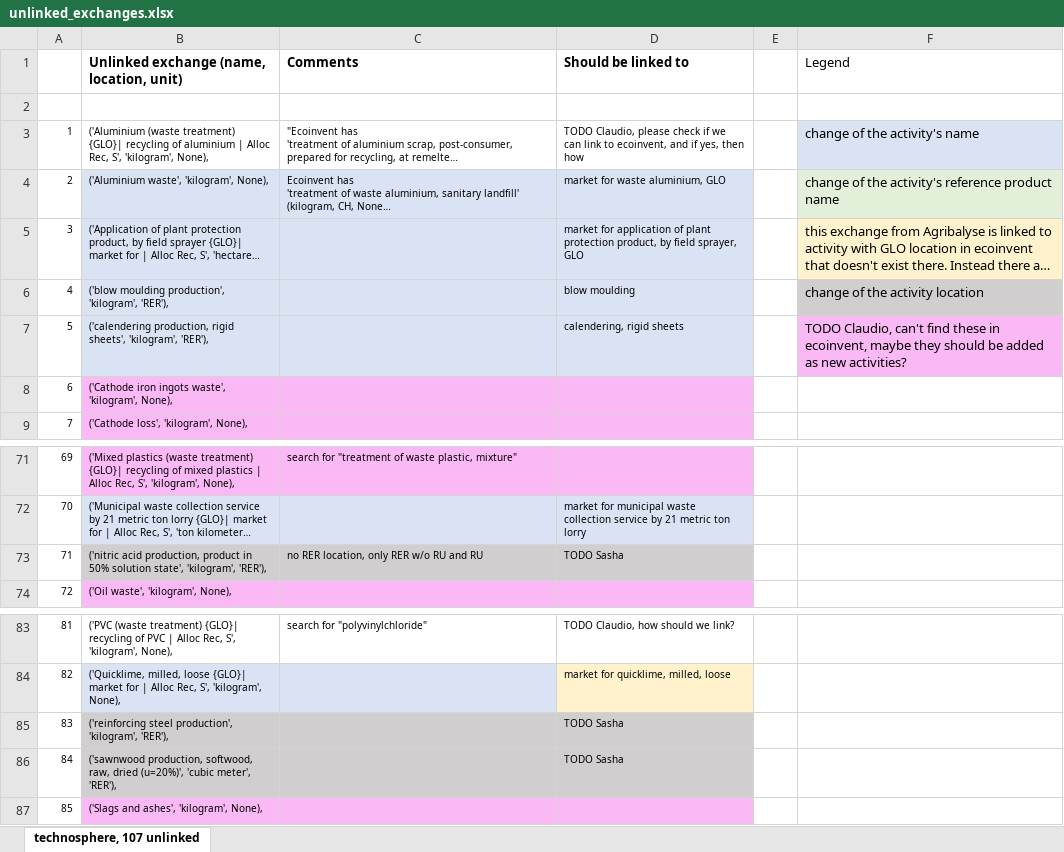
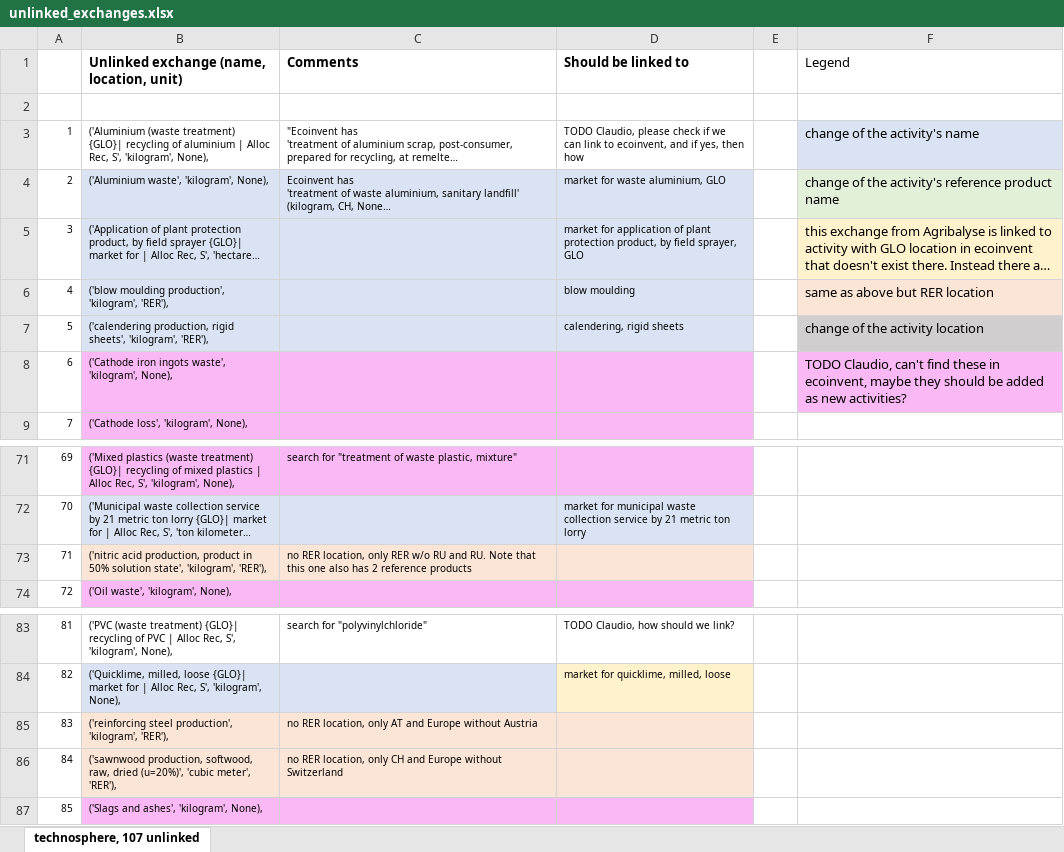
Before and after one commit to aleksandra-kim/bigfood_db, an Excel workbook: dev/unlinked_exchanges.xlsx, sheet technosphere, 107 unlinked, drawn as a sheet; only a part is shown, gaps mark what is left out; long unchanged cells end in …; values as stored, in another font and other column widths than the file's, no borders; the diff names each change by its address in the sheet, - before the commit and + after, or states it on an @@ line.

Commit message:
added allocation by production volume

```diff
--- a/dev/unlinked_exchanges.xlsx (sheet technosphere, 107 unlinked)
+++ b/dev/unlinked_exchanges.xlsx (sheet technosphere, 107 unlinked)
-F6 (Legend): change of the activity location
+F6 (Legend): same as above but RER location
-F6 fill: #D0CECE
+F6 fill: #FBE5D6
-F7 (Legend): TODO Claudio, can't find these in ecoinvent, maybe they should be added as new activities?
+F7 (Legend): change of the activity location
-F7 fill: #FAB8F4
+F7 fill: #D0CECE
-F8 (Legend): (empty)
+F8 (Legend): TODO Claudio, can't find these in ecoinvent, maybe they should be added as new activities?
-F8 fill: none
+F8 fill: #FAB8F4
-B73:D73 fill: #D0CECE
+B73:D73 fill: #FBE5D6
-C73 (Comments): …RU and RU
+C73 (Comments): …RU and RU. Note that this one also has 2 reference products
-D73 (Should be linked to): TODO Sasha
+D73 (Should be linked to): (empty)
-B85:D86 fill: #D0CECE
+B85:D86 fill: #FBE5D6
-C85 (Comments): (empty)
+C85 (Comments): no RER location, only AT and Europe without Austria
-D85:D86 (Should be linked to): TODO Sasha
+D85:D86 (Should be linked to): (empty)
-C86 (Comments): (empty)
+C86 (Comments): no RER location, only CH and Europe without Switzerland
```
Also changed, not shown: 4 other files.
